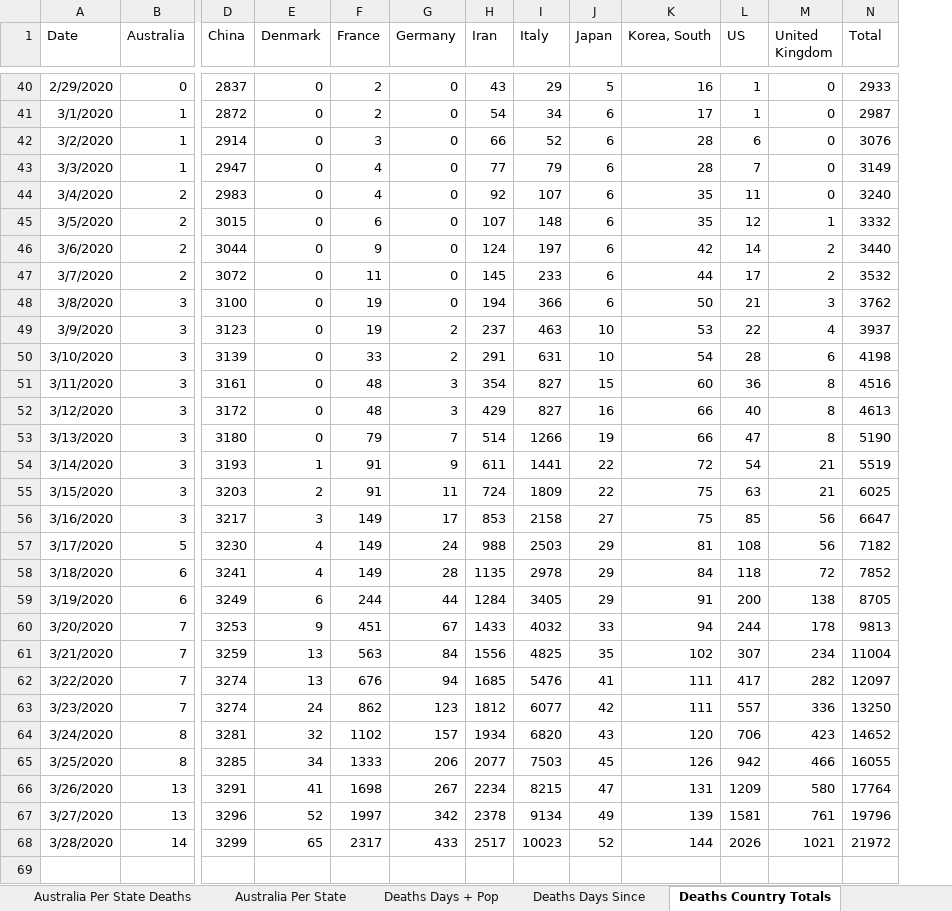
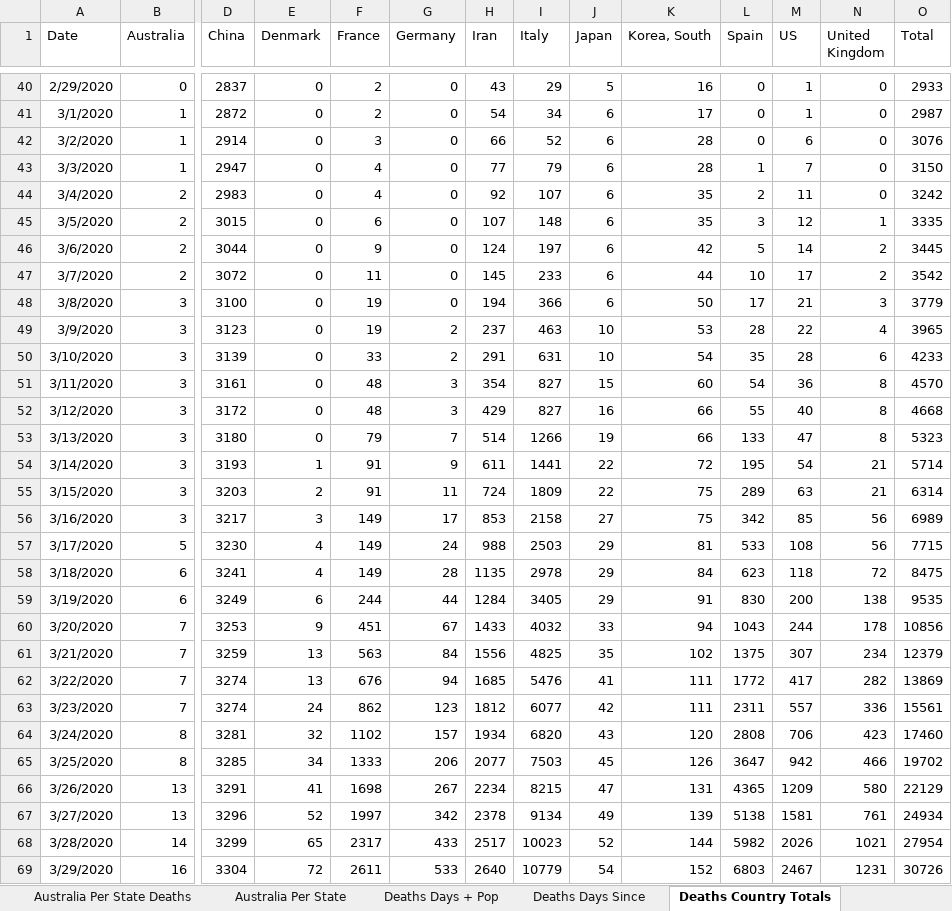
Before and after one commit to watermelonpizza/corvid-19-charts, an Excel workbook: coronavirus_dataset.xlsm, sheet Deaths Country Totals, drawn as a sheet; only a part is shown, gaps mark what is left out; values as stored, in another font and other column widths than the file's, no borders; table styles not drawn; addresses are those after the commit; rows hold the shown columns only; the diff covers the shown part only; the diff names each change by its address in the sheet, - before the commit and + after, or states it on an @@ line.

```diff
--- a/coronavirus_dataset.xlsm (sheet Deaths Country Totals)
+++ b/coronavirus_dataset.xlsm (sheet Deaths Country Totals)
+column L (Spain), rows 40-68: 0 | 0 | 0 | 1 | 2 | 3 | 5 | 10 | 17 | 28 | 35 | 54 | 55 | 133 | 195 | 289 | 342 | 533 | 623 | 830 | 1043 | 1375 | 1772 | 2311 | 2808 | 3647 | 4365 | 5138 | 5982
-O43 (Total): 3149
+O43 (Total): 3150
-O44 (Total): 3240
+O44 (Total): 3242
-O45 (Total): 3332
+O45 (Total): 3335
-O46 (Total): 3440
+O46 (Total): 3445
-O47 (Total): 3532
+O47 (Total): 3542
-O48 (Total): 3762
+O48 (Total): 3779
-O49 (Total): 3937
+O49 (Total): 3965
-O50 (Total): 4198
+O50 (Total): 4233
-O51 (Total): 4516
+O51 (Total): 4570
-O52 (Total): 4613
+O52 (Total): 4668
-O53 (Total): 5190
+O53 (Total): 5323
-O54 (Total): 5519
+O54 (Total): 5714
-O55 (Total): 6025
+O55 (Total): 6314
-O56 (Total): 6647
+O56 (Total): 6989
-O57 (Total): 7182
+O57 (Total): 7715
-O58 (Total): 7852
+O58 (Total): 8475
-O59 (Total): 8705
+O59 (Total): 9535
-O60 (Total): 9813
+O60 (Total): 10856
-O61 (Total): 11004
+O61 (Total): 12379
-O62 (Total): 12097
+O62 (Total): 13869
-O63 (Total): 13250
+O63 (Total): 15561
-O64 (Total): 14652
+O64 (Total): 17460
-O65 (Total): 16055
+O65 (Total): 19702
-O66 (Total): 17764
+O66 (Total): 22129
-O67 (Total): 19796
+O67 (Total): 24934
-O68 (Total): 21972
+O68 (Total): 27954
+row 69: 3/29/2020 | 16 | 3304 | 72 | 2611 | 533 | 2640 | 10779 | 54 | 152 | 6803 | 2467 | 1231 | 30726
```
Also changed, not shown: 3 added rows elsewhere in this sheet, sheet Cases All, sheet Per Country Totals, sheet Deaths All, sheet Deaths Country Grouped, sheet Cases Country Grouped, sheet Cases Days Since, 6 more sheets, hidden cells, charts or pictures, 11 other files.
